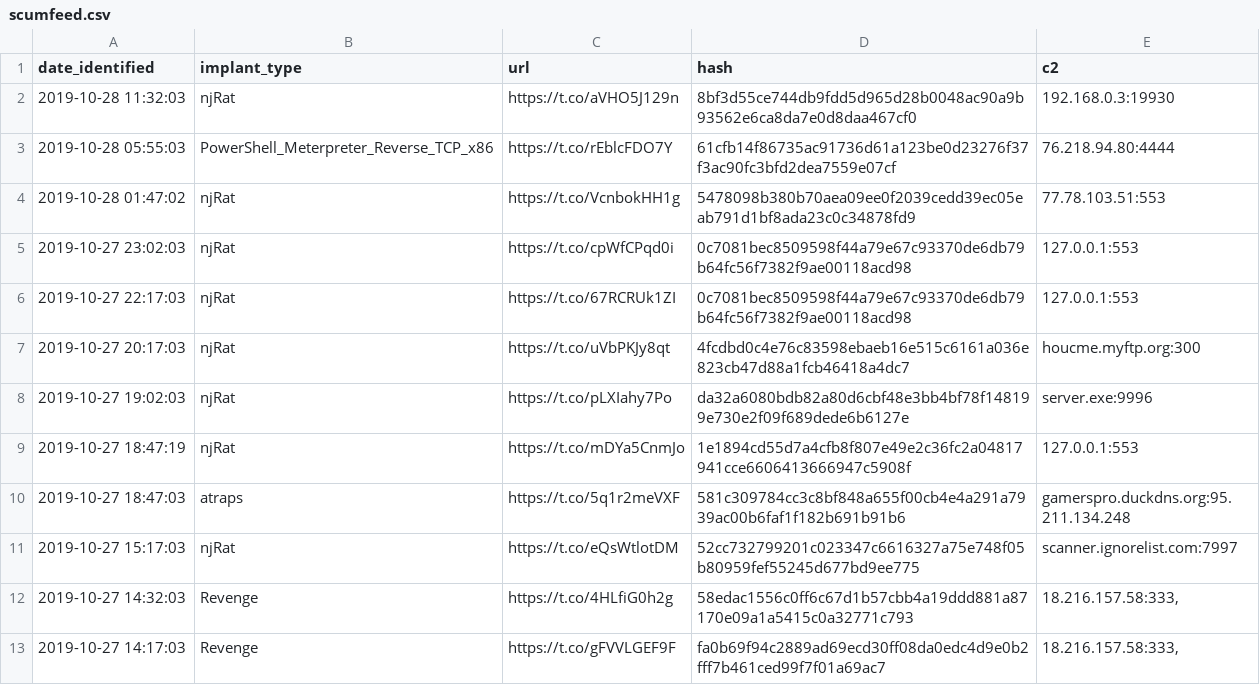
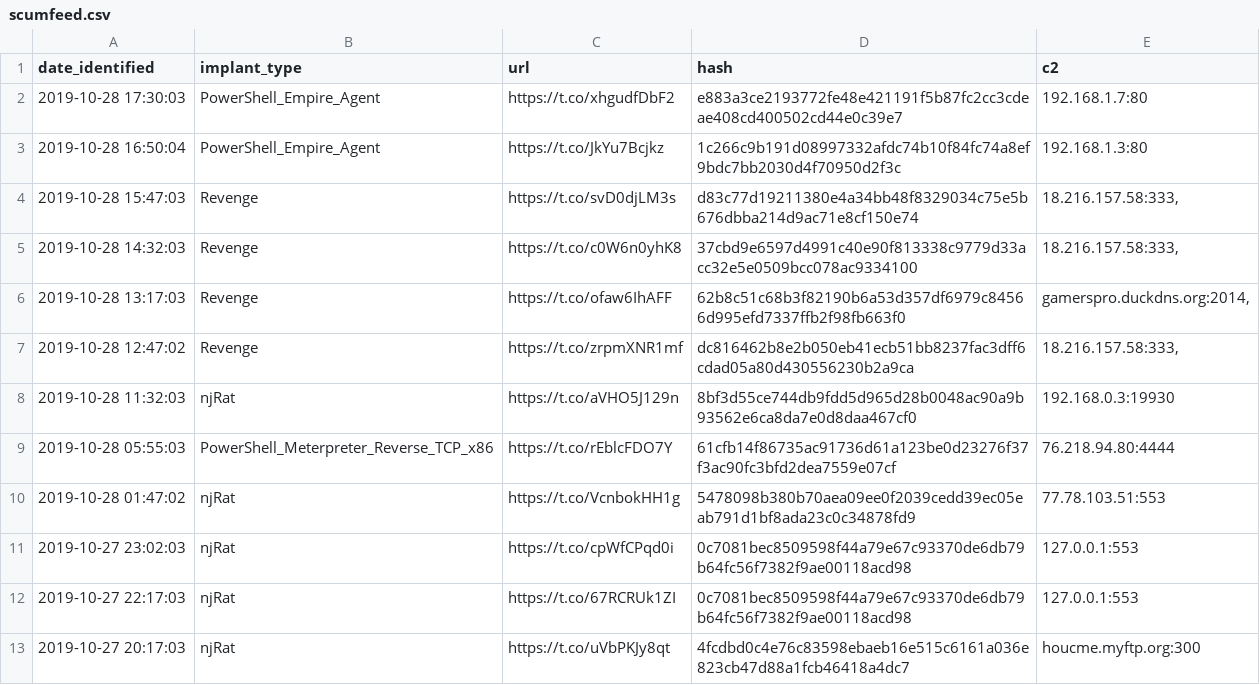
Before and after one commit to signalblur/ScumBots-DataFeed, a CSV file: scumfeed.csv, drawn as a sheet; only a part is shown; the shorter side is filled out with more unchanged rows; the diff names each change by its address in the sheet, - before the commit and + after, or states it on an @@ line.

```diff
--- a/scumfeed.csv
+++ b/scumfeed.csv
+row 2: 2019-10-28 17:30:03 | PowerShell_Empire_Agent | https://t.co/xhgudfDbF2 | e883a3ce2193772fe48e421191f5b87fc2cc3cdeae408cd400502cd44e0c39e7 | 192.168.1.7:80
+row 3: 2019-10-28 16:50:04 | PowerShell_Empire_Agent | https://t.co/JkYu7Bcjkz | 1c266c9b191d08997332afdc74b10f84fc74a8ef9bdc7bb2030d4f70950d2f3c | 192.168.1.3:80
+row 4: 2019-10-28 15:47:03 | Revenge | https://t.co/svD0djLM3s | d83c77d19211380e4a34bb48f8329034c75e5b676dbba214d9ac71e8cf150e74 | 18.216.157.58:333,
+row 5: 2019-10-28 14:32:03 | Revenge | https://t.co/c0W6n0yhK8 | 37cbd9e6597d4991c40e90f813338c9779d33acc32e5e0509bcc078ac9334100 | 18.216.157.58:333,
+row 6: 2019-10-28 13:17:03 | Revenge | https://t.co/ofaw6IhAFF | 62b8c51c68b3f82190b6a53d357df6979c84566d995efd7337ffb2f98fb663f0 | gamerspro.duckdns.org:2014,
+row 7: 2019-10-28 12:47:02 | Revenge | https://t.co/zrpmXNR1mf | dc816462b8e2b050eb41ecb51bb8237fac3dff6cdad05a80d430556230b2a9ca | 18.216.157.58:333,
```
Also changed, not shown: 1 other file.
